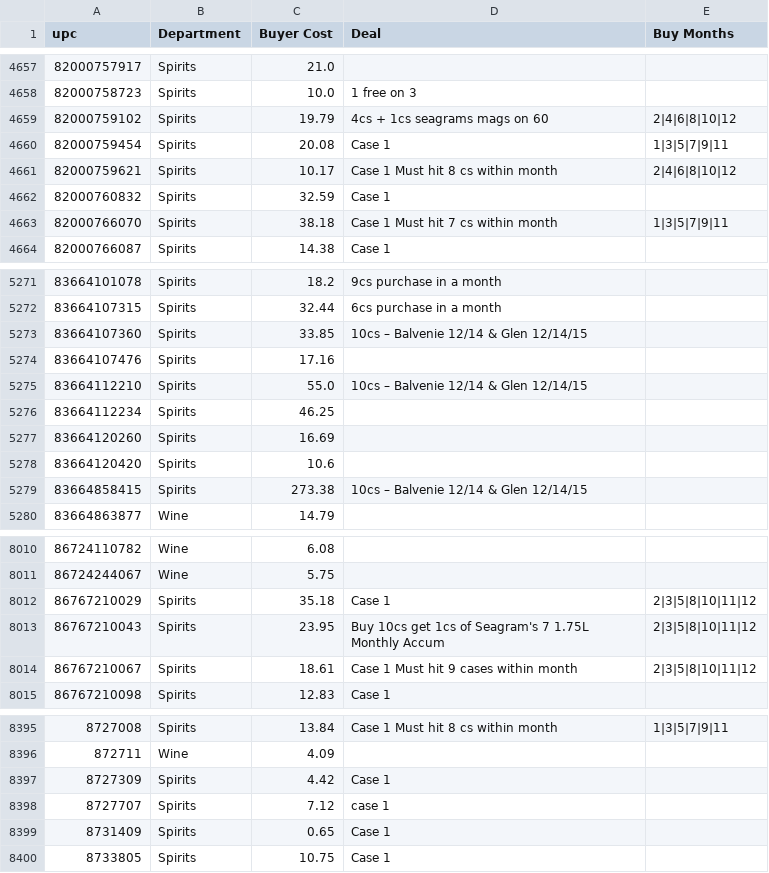
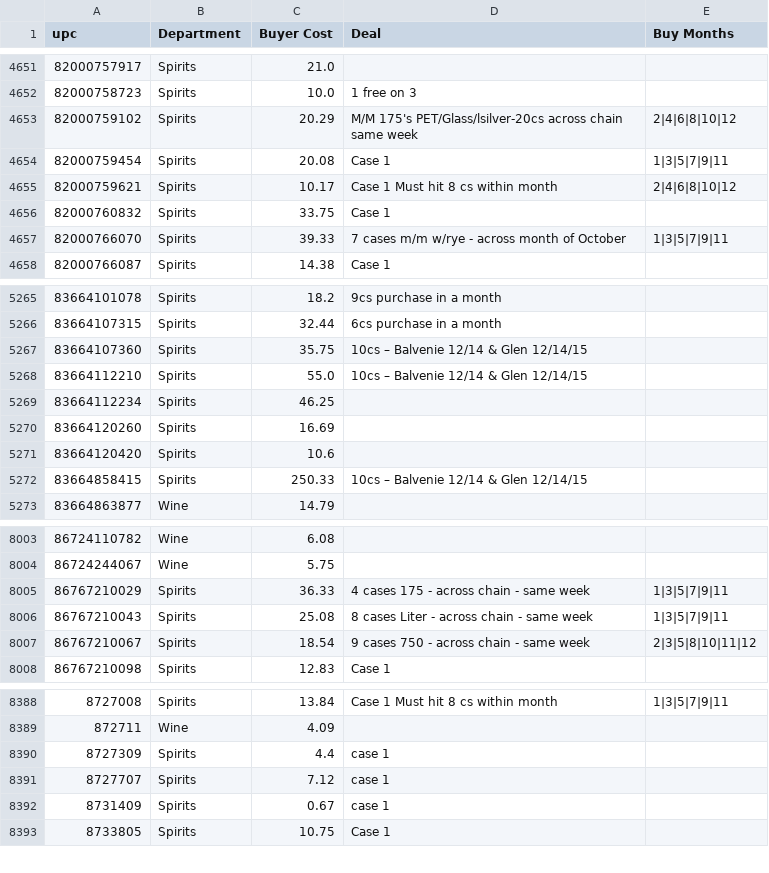
Before and after one commit to Akuklok/thc-dashboard, a CSV file: data/Cost Reference.csv, drawn as a sheet; only a part is shown, gaps mark what is left out; the diff covers the shown part only.

Commit message:
auto-update Cost Reference.csv

```diff
--- a/data/Cost Reference.csv
+++ b/data/Cost Reference.csv
@@ -4658,7 +4652,7 @@ upc,Department,Buyer Cost,Deal,Buy Months
 82000758723,Spirits,10.0,1 free on 3,
-82000759102,Spirits,19.79,4cs + 1cs seagrams mags on 60,2|4|6|8|10|12
+82000759102,Spirits,20.29,M/M 175's PET/Glass/lsilver-20cs across chain same week,2|4|6|8|10|12
 82000759454,Spirits,20.08,Case 1,1|3|5|7|9|11
 82000759621,Spirits,10.17,Case 1 Must hit 8 cs within month,2|4|6|8|10|12
-82000760832,Spirits,32.59,Case 1,
-82000766070,Spirits,38.18,Case 1 Must hit 7 cs within month,1|3|5|7|9|11
+82000760832,Spirits,33.75,Case 1,
+82000766070,Spirits,39.33,7 cases m/m w/rye - across month of October,1|3|5|7|9|11
 82000766087,Spirits,14.38,Case 1,
@@ -5272,4 +5266,3 @@ upc,Department,Buyer Cost,Deal,Buy Months
 83664107315,Spirits,32.44,6cs purchase in a month,
-83664107360,Spirits,33.85,10cs – Balvenie 12/14 & Glen 12/14/15,
-83664107476,Spirits,17.16,,
+83664107360,Spirits,35.75,10cs – Balvenie 12/14 & Glen 12/14/15,
 83664112210,Spirits,55.0,10cs – Balvenie 12/14 & Glen 12/14/15,
@@ -5278,3 +5271,3 @@ upc,Department,Buyer Cost,Deal,Buy Months
 83664120420,Spirits,10.6,,
-83664858415,Spirits,273.38,10cs – Balvenie 12/14 & Glen 12/14/15,
+83664858415,Spirits,250.33,10cs – Balvenie 12/14 & Glen 12/14/15,
 83664863877,Wine,14.79,,
@@ -8011,5 +8004,5 @@ upc,Department,Buyer Cost,Deal,Buy Months
 86724244067,Wine,5.75,,
-86767210029,Spirits,35.18,Case 1,2|3|5|8|10|11|12
-86767210043,Spirits,23.95,Buy 10cs get 1cs of Seagram's 7 1.75L Monthly Accum,2|3|5|8|10|11|12
-86767210067,Spirits,18.61,Case 1 Must hit 9 cases within month,2|3|5|8|10|11|12
+86767210029,Spirits,36.33,4  cases 175 - across chain - same week,1|3|5|7|9|11
+86767210043,Spirits,25.08,8 cases Liter  - across chain - same week,1|3|5|7|9|11
+86767210067,Spirits,18.54,9 cases 750 - across chain - same week,2|3|5|8|10|11|12
 86767210098,Spirits,12.83,Case 1,
@@ -8396,5 +8389,5 @@ upc,Department,Buyer Cost,Deal,Buy Months
 872711,Wine,4.09,,
-8727309,Spirits,4.42,Case 1,
+8727309,Spirits,4.4,case 1,
 8727707,Spirits,7.12,case 1,
-8731409,Spirits,0.65,Case 1,
+8731409,Spirits,0.67,case 1,
 8733805,Spirits,10.75,Case 1,
```
Also changed, not shown: 6 removed rows and 122 edited cells elsewhere in this file.
